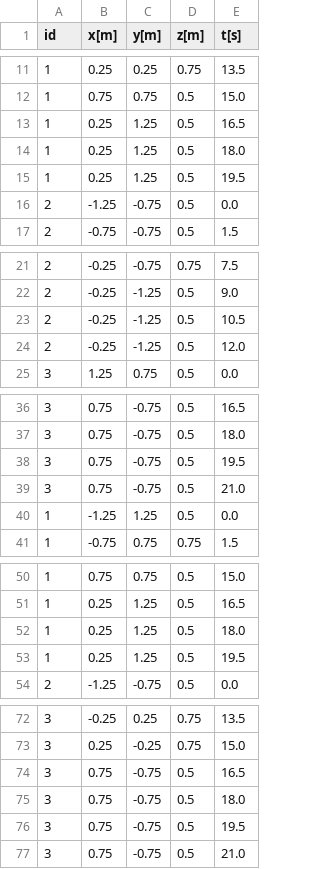
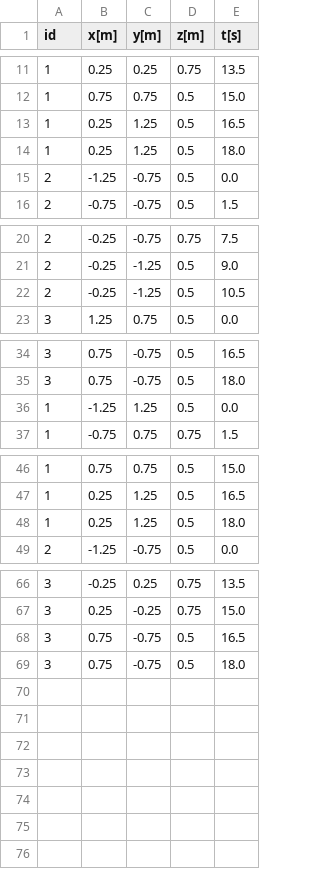
Before and after one commit to pete9936/pyTWTL_ObsAvoid, a CSV file: output/waypoints_full.csv, drawn as a sheet; only a part is shown, gaps mark what is left out; the diff covers the shown part only; the diff names each change by its address in the sheet, - before the commit and + after, or states it on an @@ line.

```diff
--- a/output/waypoints_full.csv
+++ b/output/waypoints_full.csv
-row 15: 1 | 0.25 | 1.25 | 0.5 | 19.5
-row 24: 2 | -0.25 | -1.25 | 0.5 | 12.0
-row 38: 3 | 0.75 | -0.75 | 0.5 | 19.5
-row 39: 3 | 0.75 | -0.75 | 0.5 | 21.0
-row 53: 1 | 0.25 | 1.25 | 0.5 | 19.5
-row 76: 3 | 0.75 | -0.75 | 0.5 | 19.5
-row 77: 3 | 0.75 | -0.75 | 0.5 | 21.0
```
Also changed, not shown: 1 removed row elsewhere in this file, 38 other files.
